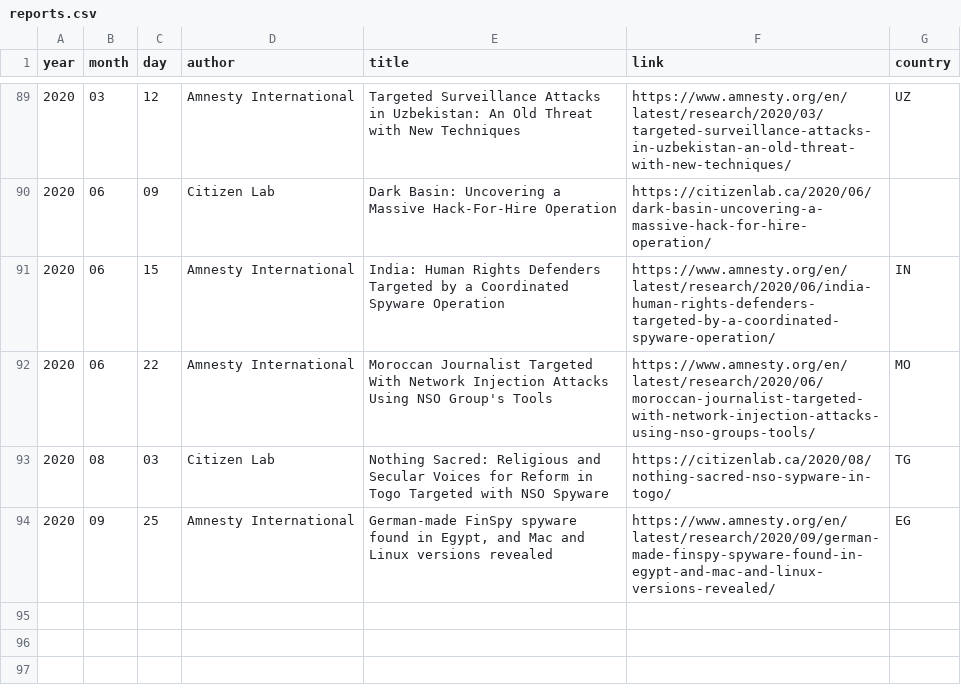
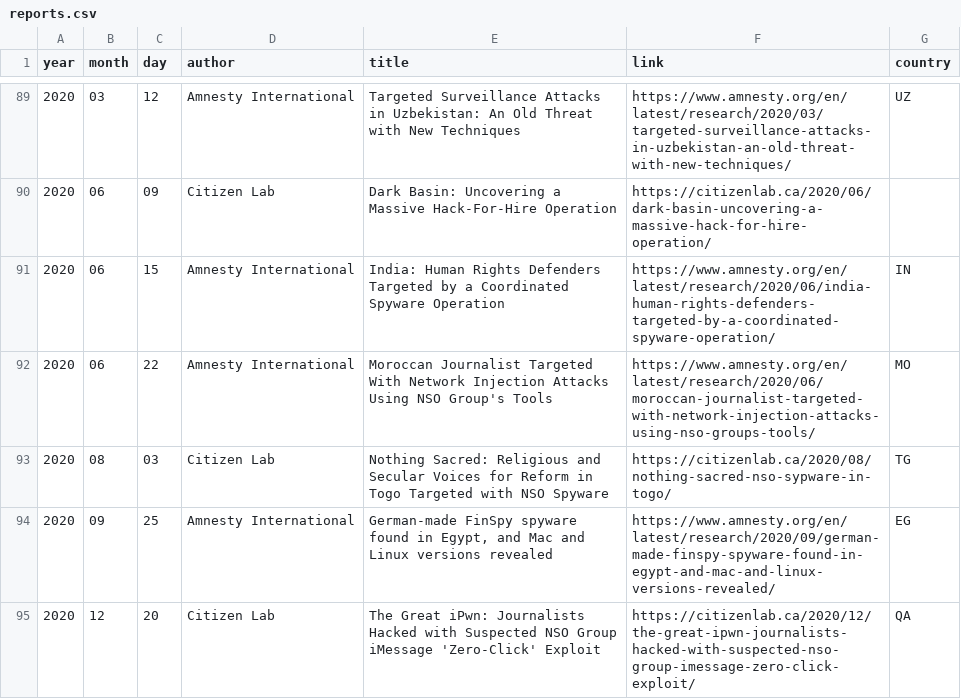
Before and after one commit to botherder/targetedthreats, a CSV file: reports.csv, drawn as a sheet; only a part is shown, gaps mark what is left out.

Commit message:
Added latest CL report

```diff
--- a/reports.csv
+++ b/reports.csv
@@ -94 +94,2 @@
 2020,09,25,"Amnesty International","German-made FinSpy spyware found in Egypt, and Mac and Linux versions revealed","https://www.amnesty.org/en/latest/research/2020/09/german-made-finspy-spyware-found-in-egypt-and-mac-and-linux-versions-revealed/","EG"
+2020,12,20,"Citizen Lab","The Great iPwn: Journalists Hacked with Suspected NSO Group iMessage 'Zero-Click' Exploit","https://citizenlab.ca/2020/12/the-great-ipwn-journalists-hacked-with-suspected-nso-group-imessage-zero-click-exploit/","QA"
```
